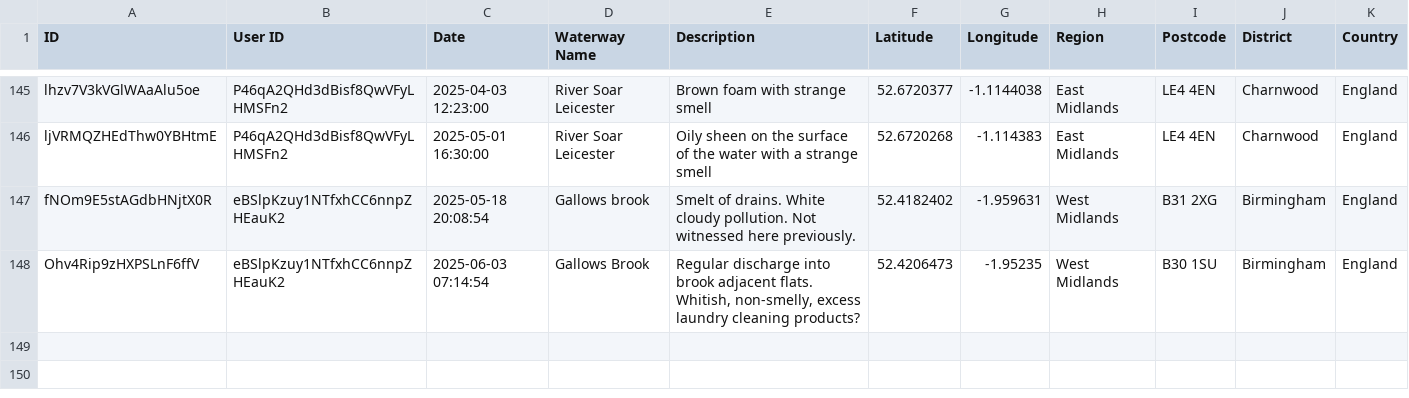
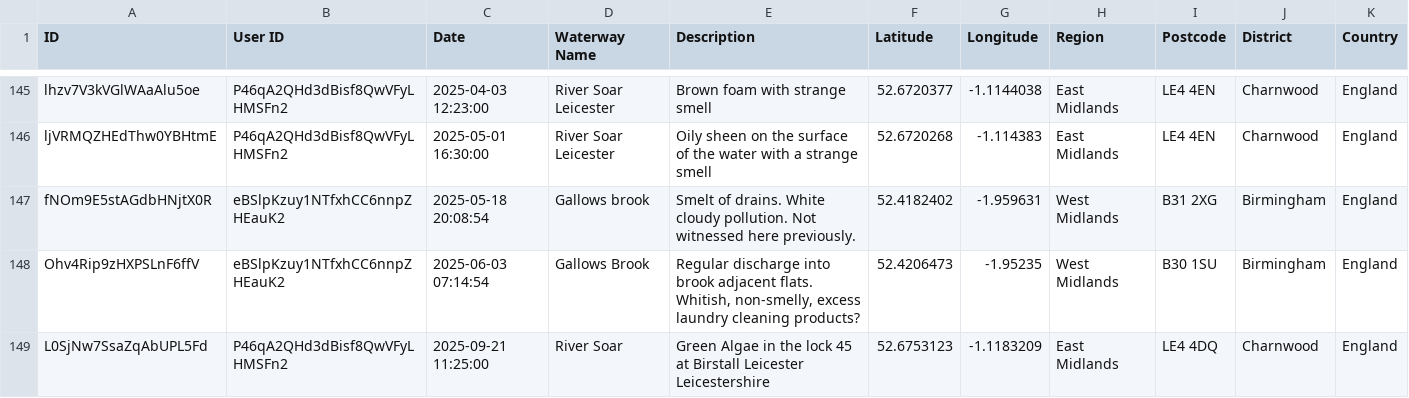
Before and after one commit to Geovation/pp-geodata, a CSV file: prod/incidents.csv, drawn as a sheet; only a part is shown, gaps mark what is left out; the diff names each change by its address in the sheet, - before the commit and + after, or states it on an @@ line.

```diff
--- a/prod/incidents.csv
+++ b/prod/incidents.csv
+row 149: L0SjNw7SsaZqAbUPL5Fd | P46qA2QHd3dBisf8QwVFyLHMSFn2 | 2025-09-21 11:25:00 | River Soar | Green Algae in the lock 45 at Birstall Leicester Leicestershire | 52.6753123 | -1.1183209 | East Midlands | LE4 4DQ | Charnwood | England
```
Also changed, not shown: prod/readings.csv, 6 other files.
